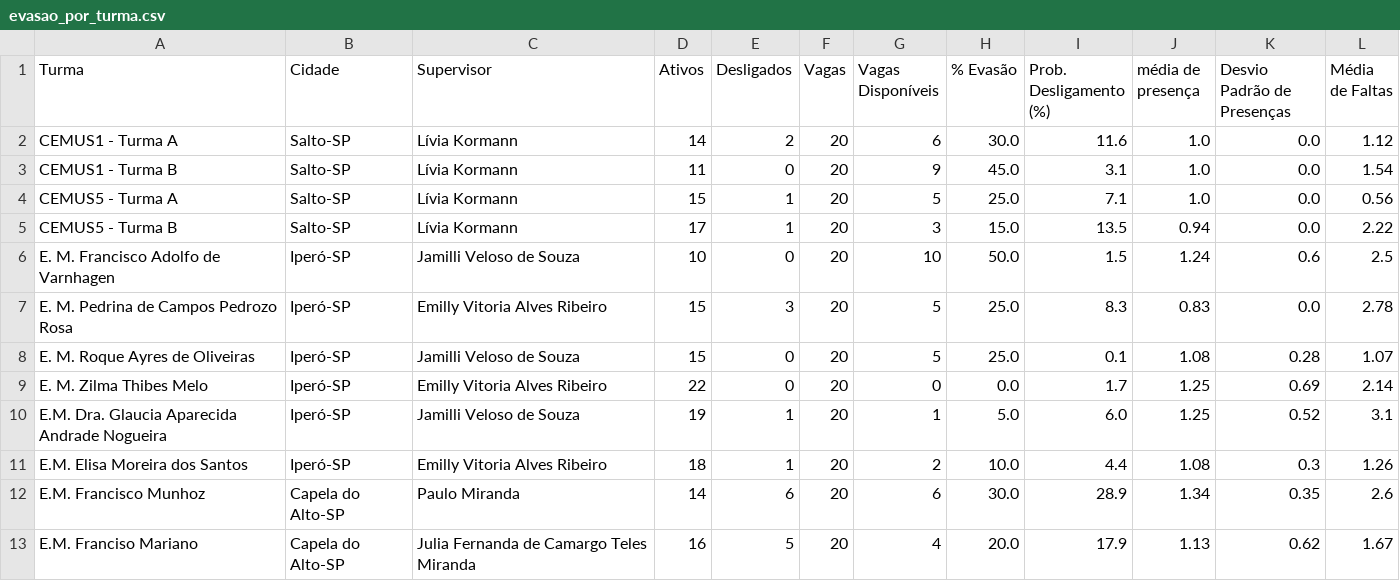
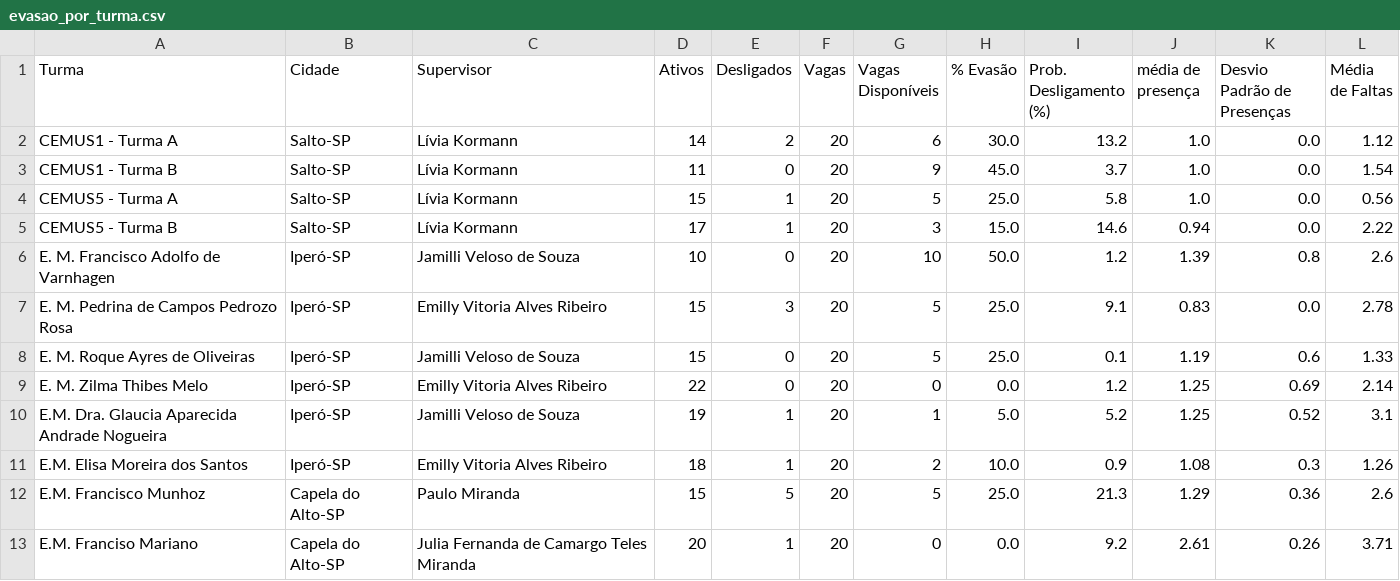
Before and after one commit to ProgramaFuturoCientista/relatorio-pfc, a CSV file: evasao_por_turma.csv, drawn as a sheet; only a part is shown; the diff covers the shown part only.

```diff
--- a/evasao_por_turma.csv
+++ b/evasao_por_turma.csv
@@ -1,13 +1,13 @@
 Turma,Cidade,Supervisor,Ativos,Desligados,Vagas,Vagas Disponíveis,% Evasão,Prob. Desligamento (%),média de presença,Desvio Padrão de Presenças,Média de Faltas
-CEMUS1 - Turma A,Salto-SP,Lívia Kormann,14,2,20,6,30.0,11.6,1.0,0.0,1.12
-CEMUS1 - Turma B,Salto-SP,Lívia Kormann,11,0,20,9,45.0,3.1,1.0,0.0,1.54
-CEMUS5 - Turma A,Salto-SP,Lívia Kormann,15,1,20,5,25.0,7.1,1.0,0.0,0.56
-CEMUS5 - Turma B,Salto-SP,Lívia Kormann,17,1,20,3,15.0,13.5,0.94,0.0,2.22
-E. M. Francisco Adolfo de Varnhagen,Iperó-SP,Jamilli Veloso de Souza,10,0,20,10,50.0,1.5,1.24,0.6,2.5
-E. M. Pedrina de Campos Pedrozo Rosa,Iperó-SP,Emilly Vitoria Alves Ribeiro,15,3,20,5,25.0,8.3,0.83,0.0,2.78
-E. M. Roque Ayres de Oliveiras,Iperó-SP,Jamilli Veloso de Souza,15,0,20,5,25.0,0.1,1.08,0.28,1.07
-E. M. Zilma Thibes Melo,Iperó-SP,Emilly Vitoria Alves Ribeiro,22,0,20,0,0.0,1.7,1.25,0.69,2.14
-E.M. Dra. Glaucia Aparecida Andrade Nogueira,Iperó-SP,Jamilli Veloso de Souza,19,1,20,1,5.0,6.0,1.25,0.52,3.1
-E.M. Elisa Moreira dos Santos,Iperó-SP,Emilly Vitoria Alves Ribeiro,18,1,20,2,10.0,4.4,1.08,0.3,1.26
-E.M. Francisco Munhoz,Capela do Alto-SP,Paulo Miranda,14,6,20,6,30.0,28.9,1.34,0.35,2.6
-E.M. Franciso Mariano,Capela do Alto-SP,Julia Fernanda de Camargo Teles Miranda,16,5,20,4,20.0,17.9,1.13,0.62,1.67
+CEMUS1 - Turma A,Salto-SP,Lívia Kormann,14,2,20,6,30.0,13.2,1.0,0.0,1.12
+CEMUS1 - Turma B,Salto-SP,Lívia Kormann,11,0,20,9,45.0,3.7,1.0,0.0,1.54
+CEMUS5 - Turma A,Salto-SP,Lívia Kormann,15,1,20,5,25.0,5.8,1.0,0.0,0.56
+CEMUS5 - Turma B,Salto-SP,Lívia Kormann,17,1,20,3,15.0,14.6,0.94,0.0,2.22
+E. M. Francisco Adolfo de Varnhagen,Iperó-SP,Jamilli Veloso de Souza,10,0,20,10,50.0,1.2,1.39,0.8,2.6
+E. M. Pedrina de Campos Pedrozo Rosa,Iperó-SP,Emilly Vitoria Alves Ribeiro,15,3,20,5,25.0,9.1,0.83,0.0,2.78
+E. M. Roque Ayres de Oliveiras,Iperó-SP,Jamilli Veloso de Souza,15,0,20,5,25.0,0.1,1.19,0.6,1.33
+E. M. Zilma Thibes Melo,Iperó-SP,Emilly Vitoria Alves Ribeiro,22,0,20,0,0.0,1.2,1.25,0.69,2.14
+E.M. Dra. Glaucia Aparecida Andrade Nogueira,Iperó-SP,Jamilli Veloso de Souza,19,1,20,1,5.0,5.2,1.25,0.52,3.1
+E.M. Elisa Moreira dos Santos,Iperó-SP,Emilly Vitoria Alves Ribeiro,18,1,20,2,10.0,0.9,1.08,0.3,1.26
+E.M. Francisco Munhoz,Capela do Alto-SP,Paulo Miranda,15,5,20,5,25.0,21.3,1.29,0.36,2.6
+E.M. Franciso Mariano,Capela do Alto-SP,Julia Fernanda de Camargo Teles Miranda,20,1,20,0,0.0,9.2,2.61,0.26,3.71
```
Also changed, not shown: 78 edited cells elsewhere in this file, dados_completos.csv, evasao_por_cidade.csv, 5 other files.
